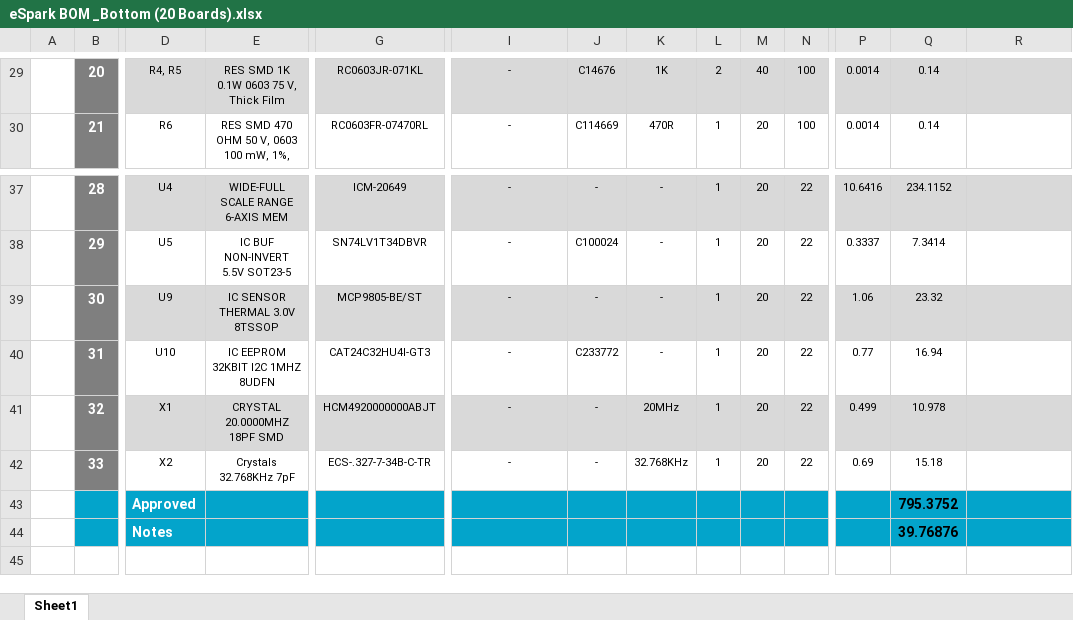
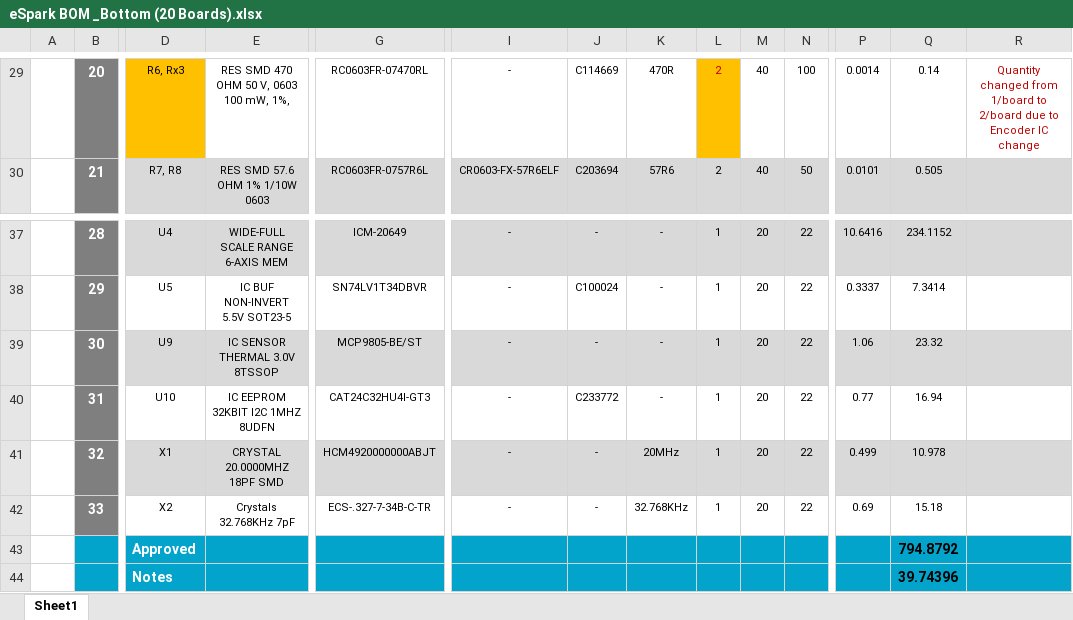
Before and after one commit to eSpark-Backup/colebenson-smartmotors, an Excel workbook: Deliverables/SM_Bottom Board/_BOM/eSpark BOM _Bottom (20 Boards).xlsx, sheet Sheet1, drawn as a sheet; only a part is shown, gaps mark what is left out; values as stored, in another font and other column widths than the file's, no borders; charts and pictures not drawn; the diff covers the shown part only; the diff names each change by its address in the sheet, - before the commit and + after, or states it on an @@ line.

```diff
--- a/Deliverables/SM_Bottom Board/_BOM/eSpark BOM _Bottom (20 Boards).xlsx (sheet Sheet1)
+++ b/Deliverables/SM_Bottom Board/_BOM/eSpark BOM _Bottom (20 Boards).xlsx (sheet Sheet1)
-D29: R4, R5
+D29: R6, Rx3
-D29 fill: #D9D9D9
+D29 fill: #FFC000
-E29: RES SMD 1K 0.1W 0603 75 V, Thick Film
+E29: RES SMD 470 OHM 50 V, 0603 100 mW, 1%,
-E29:K29 fill: #D9D9D9
+E29:K29 fill: none
-G29: RC0603JR-071KL
+G29: RC0603FR-07470RL
-J29: C14676
+J29: C114669
-K29: 1K
+K29: 470R
@@ L29 fill: #D9D9D9 → #FFC000, text colour: black → #C00000 @@
-M29:R29 fill: #D9D9D9
+M29:R29 fill: none
-R29: (empty)
+R29: Quantity changed from 1/board to 2/board due to Encoder IC change
-D30:R30 fill: none
+D30:R30 fill: #D9D9D9
-D30: R6
+D30: R7, R8
-E30: RES SMD 470 OHM 50 V, 0603 100 mW, 1%,
+E30: RES SMD 57.6 OHM 1% 1/10W 0603
-G30: RC0603FR-07470RL
+G30: RC0603FR-0757R6L
-I30: -
+I30: CR0603-FX-57R6ELF
-J30: C114669
+J30: C203694
-K30: 470R
+K30: 57R6
-L30: 1
+L30: 2
-M30: 20
+M30: 40
-N30: 100
+N30: 50
-P30: 0.0014
+P30: 0.0101
-Q30: 0.14
+Q30: 0.505
-Q43: 795.3752
+Q43: 794.8792
-Q44: 39.76876
+Q44: 39.74396
```
Also changed, not shown: 1 added row, 1 removed row, 40 edited cells and cell formats elsewhere in this sheet, formulas that keep their value, charts or pictures, Deliverables/SM_Bottom Board/_BOM/Altium_Generated_BOM.xlsx.
